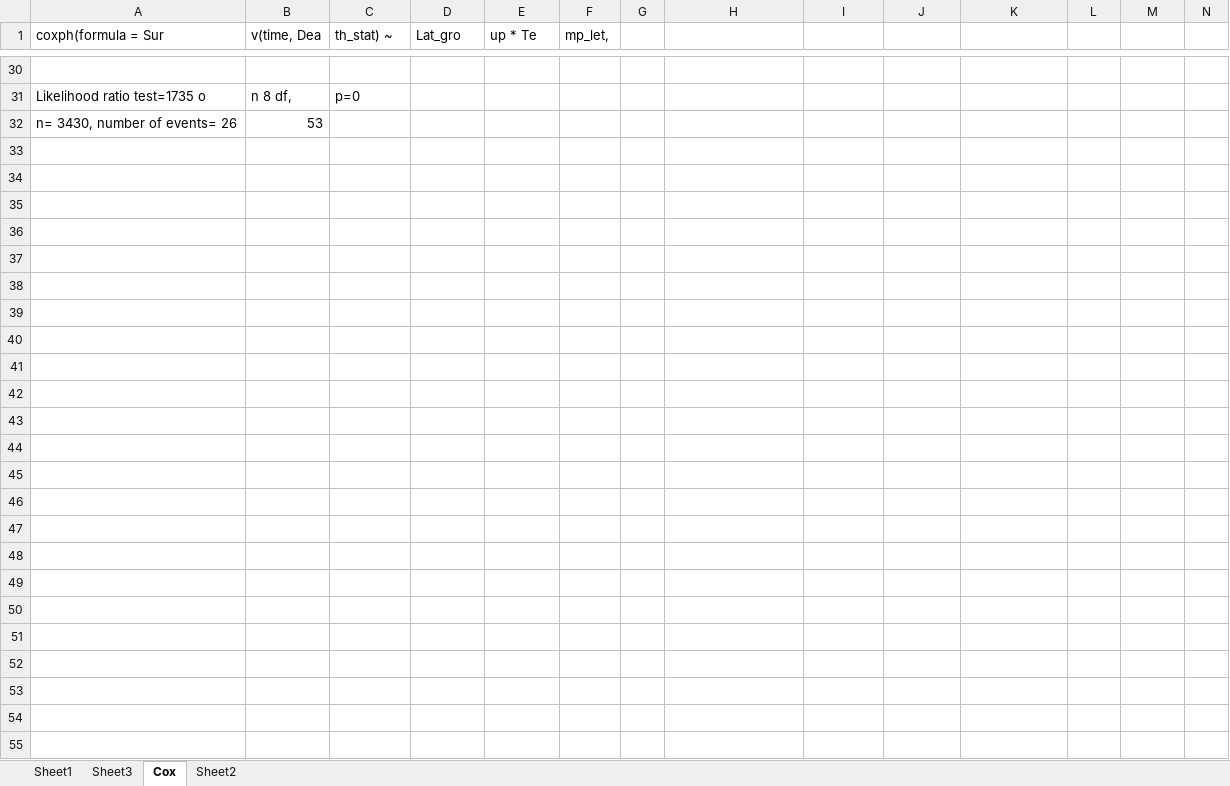
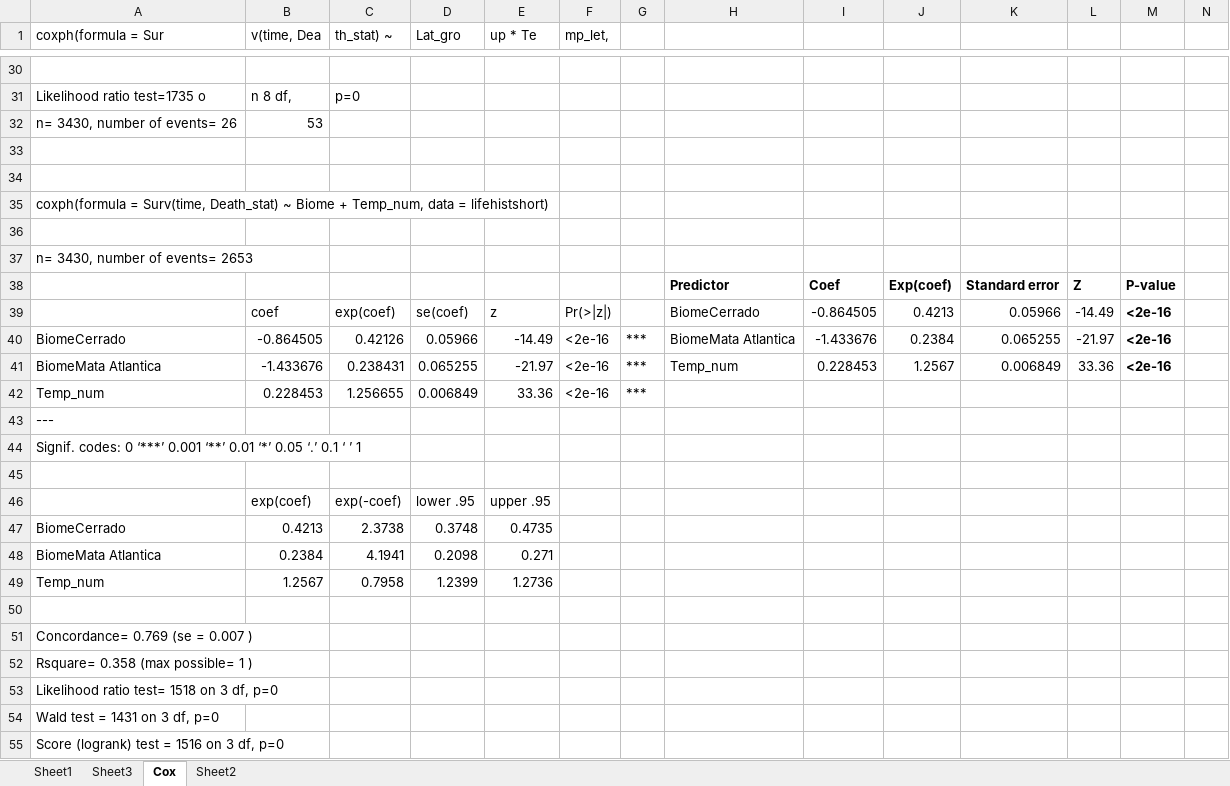
Before and after one commit to Virchu/wingproj, an Excel workbook: lifehist/2017_12_08 GLMM tables.xlsx, sheet Cox, drawn as a sheet; only a part is shown, gaps mark what is left out; values as stored, in another font and other column widths than the file's, no borders; the diff names each change by its address in the sheet, - before the commit and + after, or states it on an @@ line.

```diff
--- a/lifehist/2017_12_08 GLMM tables.xlsx (sheet Cox)
+++ b/lifehist/2017_12_08 GLMM tables.xlsx (sheet Cox)
+row 33: (empty)
+row 34: (empty)
+row 35: coxph(formula = Surv(time, Death_stat) ~ Biome + Temp_num, data = lifehistshort)
+row 36: (empty)
+row 37: n= 3430, number of events= 2653
+row 38:  |  |  |  |  |  |  | Predictor | Coef | Exp(coef) | Standard error | Z | P-value
+row 39:  | coef | exp(coef) | se(coef) | z | Pr(>|z|) |  | BiomeCerrado | -0.864505 | 0.4213 | 0.05966 | -14.49 | <2e-16
+row 40: BiomeCerrado | -0.864505 | 0.42126 | 0.05966 | -14.49 | <2e-16 | *** | BiomeMata Atlantica | -1.433676 | 0.2384 | 0.065255 | -21.97 | <2e-16
+row 41: BiomeMata Atlantica | -1.433676 | 0.238431 | 0.065255 | -21.97 | <2e-16 | *** | Temp_num | 0.228453 | 1.2567 | 0.006849 | 33.36 | <2e-16
+row 42: Temp_num | 0.228453 | 1.256655 | 0.006849 | 33.36 | <2e-16 | ***
+row 43: ---
+row 44: Signif. codes: 0 ‘***’ 0.001 ‘**’ 0.01 ‘*’ 0.05 ‘.’ 0.1 ‘ ’ 1
+row 45: (empty)
+row 46:  | exp(coef) | exp(-coef) | lower .95 | upper .95
+row 47: BiomeCerrado | 0.4213 | 2.3738 | 0.3748 | 0.4735
+row 48: BiomeMata Atlantica | 0.2384 | 4.1941 | 0.2098 | 0.271
+row 49: Temp_num | 1.2567 | 0.7958 | 1.2399 | 1.2736
+row 50: (empty)
+row 51: Concordance= 0.769 (se = 0.007 )
+row 52: Rsquare= 0.358 (max possible= 1 )
+row 53: Likelihood ratio test= 1518 on 3 df, p=0
+row 54: Wald test = 1431 on 3 df, p=0
+row 55: Score (logrank) test = 1516 on 3 df, p=0
```
Also changed, not shown: lifehist/Vec Cap doodles.xlsx.
